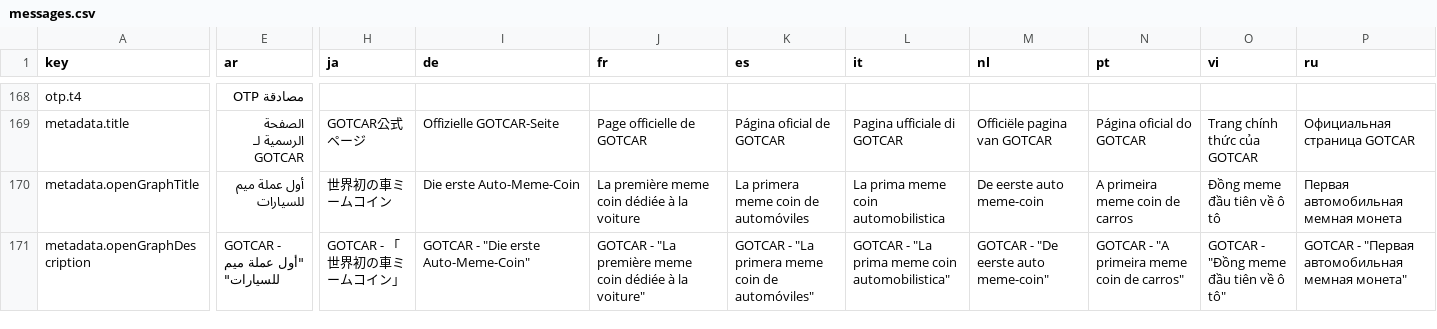
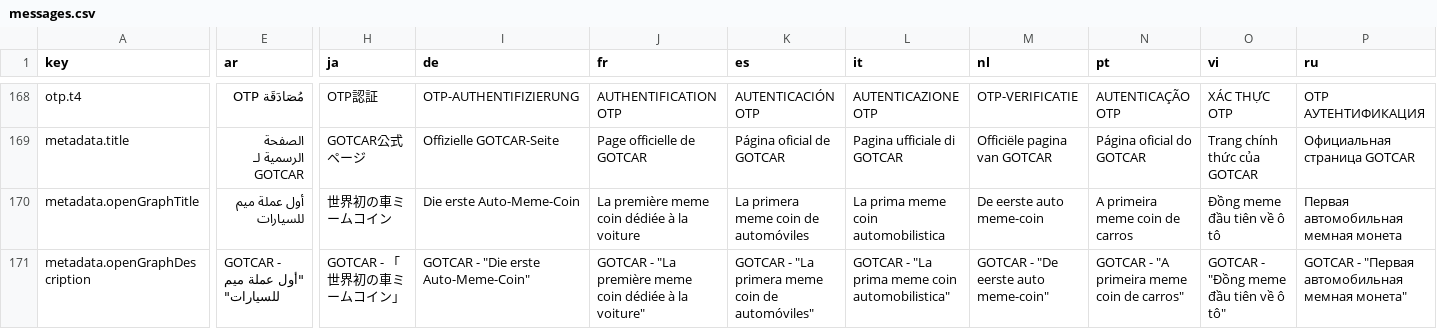
Before and after one commit to GuardiansOfCar/website, a CSV file: messages/messages.csv, drawn as a sheet; only a part is shown, gaps mark what is left out; the diff covers the shown part only; the diff names each change by its address in the sheet, - before the commit and + after, or states it on an @@ line.

```diff
--- a/messages/messages.csv
+++ b/messages/messages.csv
-E168 (ar): مصادقة OTP
+E168 (ar): مُصَادَقَة OTP
-H168 (ja): (empty)
+H168 (ja): OTP認証
-I168 (de): (empty)
+I168 (de): OTP-AUTHENTIFIZIERUNG
-J168 (fr): (empty)
+J168 (fr): AUTHENTIFICATION OTP
-K168 (es): (empty)
+K168 (es): AUTENTICACIÓN OTP
-L168 (it): (empty)
+L168 (it): AUTENTICAZIONE OTP
-M168 (nl): (empty)
+M168 (nl): OTP-VERIFICATIE
-N168 (pt): (empty)
+N168 (pt): AUTENTICAÇÃO OTP
-O168 (vi): (empty)
+O168 (vi): XÁC THỰC OTP
-P168 (ru): (empty)
+P168 (ru): OTP АУТЕНТИФИКАЦИЯ
```
Also changed, not shown: 26 edited cells elsewhere in this file, 16 other files.
